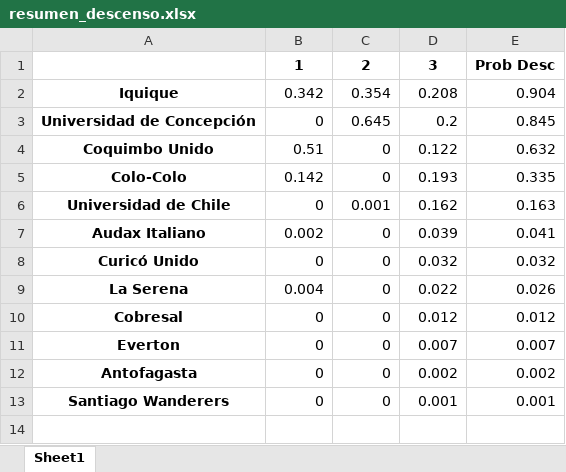
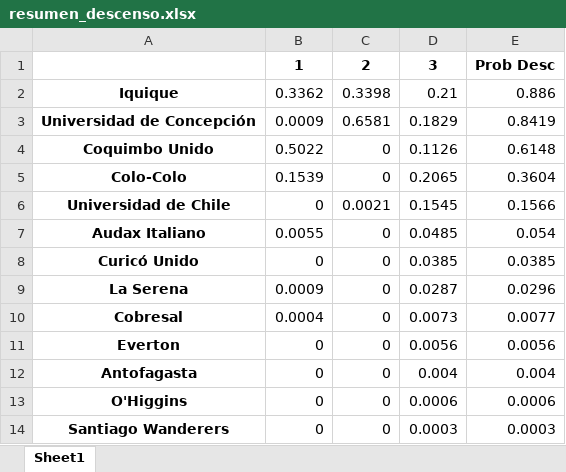
Before and after one commit to javierlopeza/football-DS-projects, an Excel workbook: resumen_descenso.xlsx, sheet Sheet1, drawn as a sheet; values as stored, in another font and other column widths than the file's, no borders; addresses are those after the commit; the diff names each change by its address in the sheet, - before the commit and + after, or states it on an @@ line.

```diff
--- a/resumen_descenso.xlsx (sheet Sheet1)
+++ b/resumen_descenso.xlsx (sheet Sheet1)
-B2: 0.342
+B2: 0.3362
-C2: 0.354
+C2: 0.3398
-D2: 0.208
+D2: 0.21
-E2: 0.904
+E2: 0.886
-B3: 0
+B3: 0.0009
-C3: 0.645
+C3: 0.6581
-D3: 0.2
+D3: 0.1829
-E3: 0.845
+E3: 0.8419
-B4: 0.51
+B4: 0.5022
-D4: 0.122
+D4: 0.1126
-E4: 0.632
+E4: 0.6148
-B5: 0.142
+B5: 0.1539
-D5: 0.193
+D5: 0.2065
-E5: 0.335
+E5: 0.3604
-C6: 0.001
+C6: 0.0021
-D6: 0.162
+D6: 0.1545
-E6: 0.163
+E6: 0.1566
-B7: 0.002
+B7: 0.0055
-D7: 0.039
+D7: 0.0485
-E7: 0.041
+E7: 0.054
-D8: 0.032
+D8: 0.0385
-E8: 0.032
+E8: 0.0385
-B9: 0.004
+B9: 0.0009
-D9: 0.022
+D9: 0.0287
-E9: 0.026
+E9: 0.0296
-B10: 0
+B10: 0.0004
-D10: 0.012
+D10: 0.0073
-E10: 0.012
+E10: 0.0077
-D11: 0.007
+D11: 0.0056
-E11: 0.007
+E11: 0.0056
-D12: 0.002
+D12: 0.004
-E12: 0.002
+E12: 0.004
+row 13: O'Higgins | 0 | 0 | 0.0006 | 0.0006
-D14: 0.001
+D14: 0.0003
-E14: 0.001
+E14: 0.0003
```
Also changed, not shown: 42 other files.
